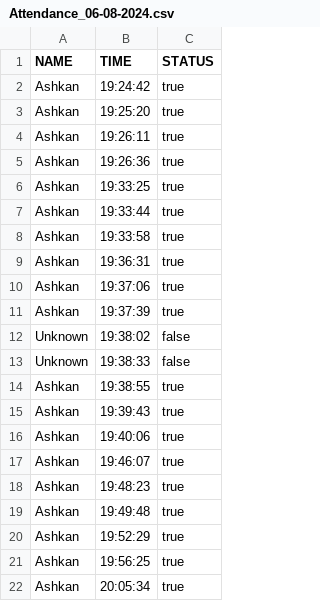
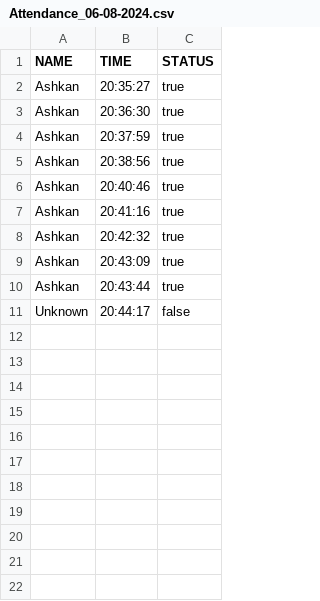
Before and after one commit to Ashkan-pahlavan/bis_du_da, a CSV file: Abschluss-Project/Attendance/Attendance_06-08-2024.csv, drawn as a sheet.

```diff
--- a/Abschluss-Project/Attendance/Attendance_06-08-2024.csv
+++ b/Abschluss-Project/Attendance/Attendance_06-08-2024.csv
@@ -1,22 +1,11 @@
 NAME,TIME,STATUS
-Ashkan,19:24:42,true
-Ashkan,19:25:20,true
-Ashkan,19:26:11,true
-Ashkan,19:26:36,true
-Ashkan,19:33:25,true
-Ashkan,19:33:44,true
-Ashkan,19:33:58,true
-Ashkan,19:36:31,true
-Ashkan,19:37:06,true
-Ashkan,19:37:39,true
-Unknown,19:38:02,false
-Unknown,19:38:33,false
-Ashkan,19:38:55,true
-Ashkan,19:39:43,true
-Ashkan,19:40:06,true
-Ashkan,19:46:07,true
-Ashkan,19:48:23,true
-Ashkan,19:49:48,true
-Ashkan,19:52:29,true
-Ashkan,19:56:25,true
-Ashkan,20:05:34,true
+Ashkan,20:35:27,true
+Ashkan,20:36:30,true
+Ashkan,20:37:59,true
+Ashkan,20:38:56,true
+Ashkan,20:40:46,true
+Ashkan,20:41:16,true
+Ashkan,20:42:32,true
+Ashkan,20:43:09,true
+Ashkan,20:43:44,true
+Unknown,20:44:17,false
```
Also changed, not shown: 10 other files.
